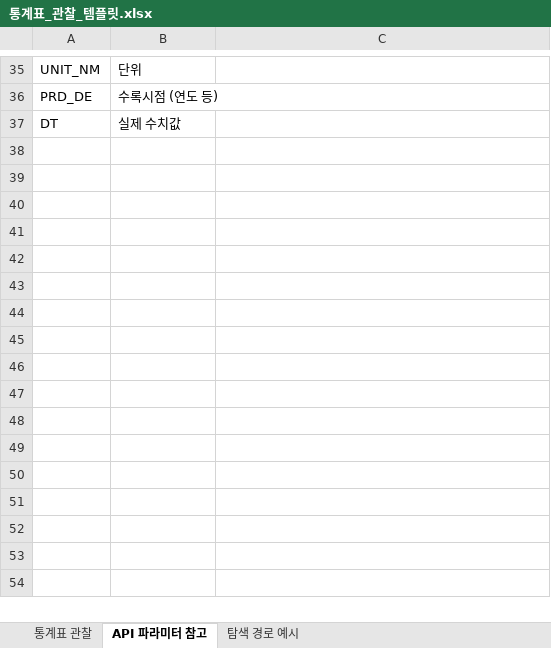
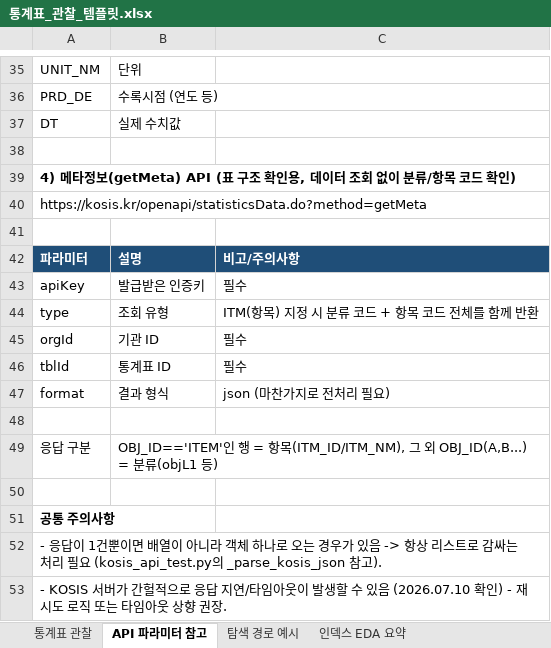
Before and after one commit to rnwjdgus03/NLP_05-Team-Project-3, an Excel workbook: 통계표_관찰_템플릿.xlsx, sheet API 파라미터 참고, drawn as a sheet; only a part is shown, gaps mark what is left out; values as stored, in another font and other column widths than the file's, no borders; the diff names each change by its address in the sheet, - before the commit and + after, or states it on an @@ line.

Commit message:
docs: 실전1 통계표 관찰 템플릿에 인덱스 EDA, 메타정보 API 보강 및 서식 오류 수정

```diff
--- a/통계표_관찰_템플릿.xlsx (sheet API 파라미터 참고)
+++ b/통계표_관찰_템플릿.xlsx (sheet API 파라미터 참고)
+sheet tab: 인덱스 EDA 요약
+row 38: (empty)
+row 39: 4) 메타정보(getMeta) API (표 구조 확인용, 데이터 조회 없이 분류/항목 코드 확인)
+row 40: https://kosis.kr/openapi/statisticsData.do?method=getMeta
+row 41: (empty)
+row 42: 파라미터 | 설명 | 비고/주의사항
+row 43: apiKey | 발급받은 인증키 | 필수
+row 44: type | 조회 유형 | ITM(항목) 지정 시 분류 코드 + 항목 코드 전체를 함께 반환
+row 45: orgId | 기관 ID | 필수
+row 46: tblId | 통계표 ID | 필수
+row 47: format | 결과 형식 | json (마찬가지로 전처리 필요)
+row 48: (empty)
+row 49: 응답 구분 | OBJ_ID=='ITEM'인 행 = 항목(ITM_ID/ITM_NM), 그 외 OBJ_ID(A,B...) = 분류(objL1 등)
+row 50: (empty)
+row 51: 공통 주의사항
+row 52: - 응답이 1건뿐이면 배열이 아니라 객체 하나로 오는 경우가 있음 -> 항상 리스트로 감싸는 처리 필요 (kosis_api_test.py의 _parse_kosis_json 참고).
+row 53: - KOSIS 서버가 간헐적으로 응답 지연/타임아웃이 발생할 수 있음 (2026.07.10 확인) - 재시도 로직 또는 타임아웃 상향 권장.
```
Also changed, not shown: sheet 통계표 관찰, charts or pictures.
